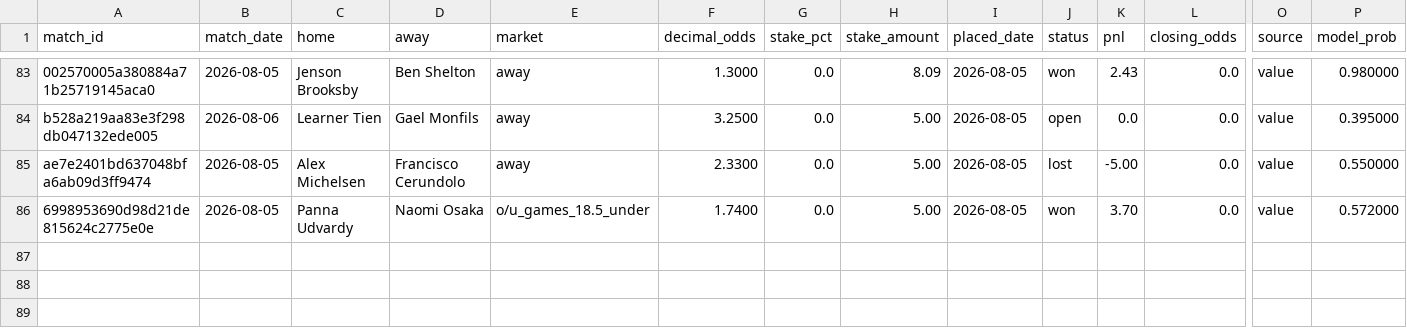
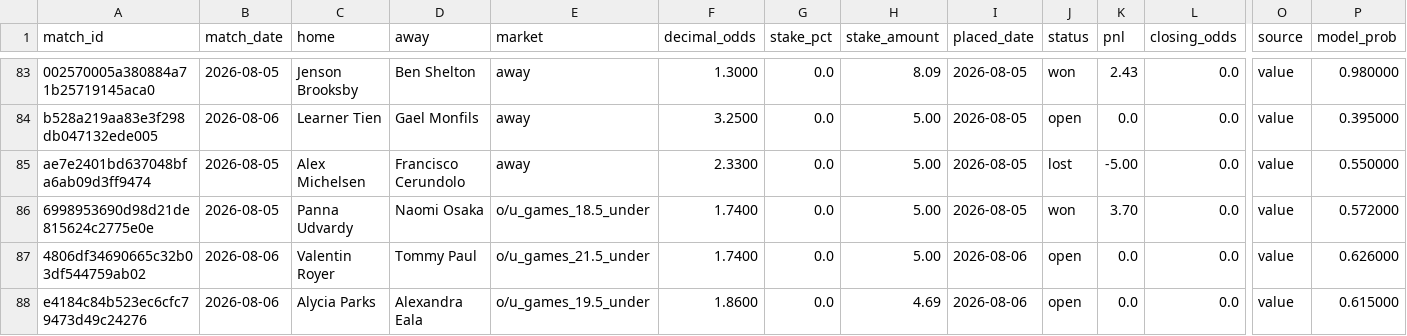
Before and after one commit to Philip3006/sportsbrain, a CSV file: results/ledger_philip.csv, drawn as a sheet; only a part is shown, gaps mark what is left out; rows hold the shown columns only; the diff names each change by its address in the sheet, - before the commit and + after, or states it on an @@ line.

Commit message:
auto: ledger sync 2 bet(s)

```diff
--- a/results/ledger_philip.csv
+++ b/results/ledger_philip.csv
+row 87: 4806df34690665c32b03df544759ab02 | 2026-08-06 | Valentin Royer | Tommy Paul | o/u_games_21.5_under | 1.7400 | 0.0 | 5.00 | 2026-08-06 | open | 0.0 | 0.0 | value | 0.626000
+row 88: e4184c84b523ec6cfc79473d49c24276 | 2026-08-06 | Alycia Parks | Alexandra Eala | o/u_games_19.5_under | 1.8600 | 0.0 | 4.69 | 2026-08-06 | open | 0.0 | 0.0 | value | 0.615000
```
